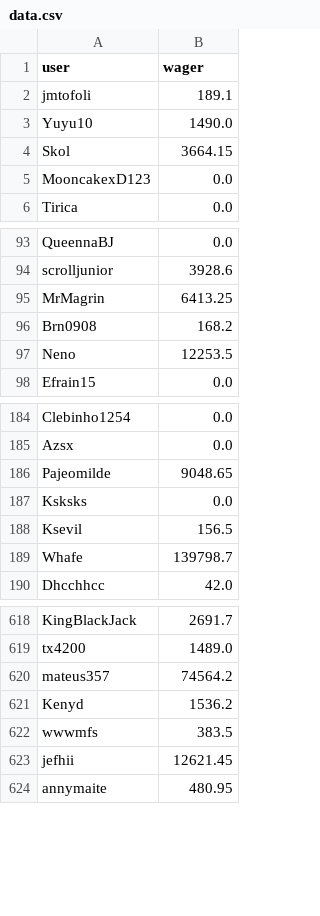
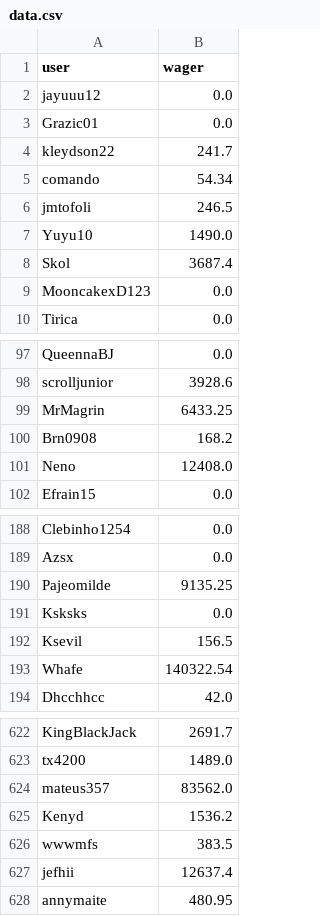
Before and after one commit to PedroHenriqueMelo1/BotSQLiteConsultRace, a CSV file: utils/data.csv, drawn as a sheet; only a part is shown, gaps mark what is left out; the diff covers the shown part only.

```diff
--- a/utils/data.csv
+++ b/utils/data.csv
@@ -1,5 +1,9 @@
 user;wager
-jmtofoli;189.1
+jayuuu12;0.0
+Grazic01;0.0
+kleydson22;241.7
+comando;54.34
+jmtofoli;246.5
 Yuyu10;1490.0
-Skol;3664.15
+Skol;3687.4
 MooncakexD123;0.0
@@ -94,5 +98,5 @@ QueennaBJ;0.0
 scrolljunior;3928.6
-MrMagrin;6413.25
+MrMagrin;6433.25
 Brn0908;168.2
-Neno;12253.5
+Neno;12408.0
 Efrain15;0.0
@@ -185,6 +189,6 @@ Clebinho1254;0.0
 Azsx;0.0
-Pajeomilde;9048.65
+Pajeomilde;9135.25
 Ksksks;0.0
 Ksevil;156.5
-Whafe;139798.7
+Whafe;140322.54
 Dhcchhcc;42.0
@@ -619,6 +623,6 @@ KingBlackJack;2691.7
 tx4200;1489.0
-mateus357;74564.2
+mateus357;83562.0
 Kenyd;1536.2
 wwwmfs;383.5
-jefhii;12621.45
+jefhii;12637.4
 annymaite;480.95
```
Also changed, not shown: 17 edited cells elsewhere in this file.
